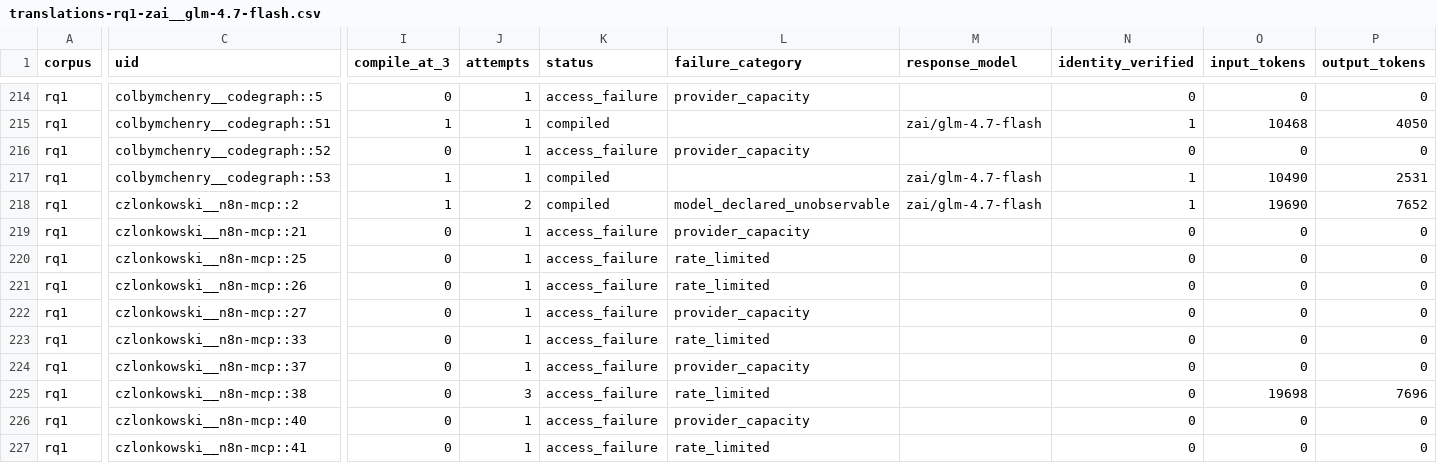
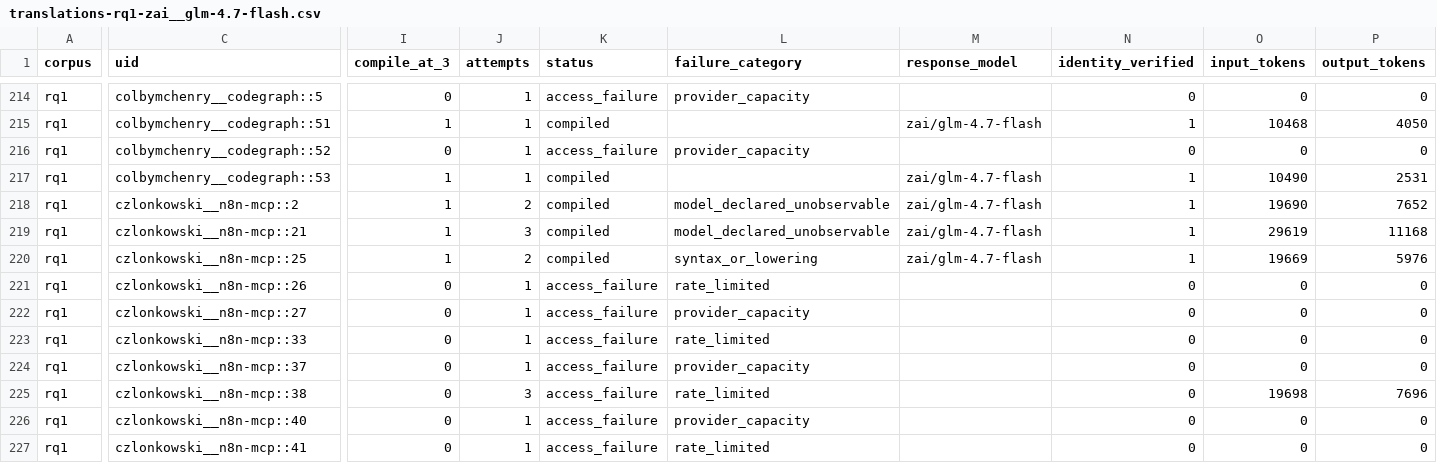
Before and after one commit to eunomia-bpf/ActPlane, a CSV file: docs/empirical-study/translation-models/translations-rq1-zai__glm-4.7-flash.csv, drawn as a sheet; only a part is shown, gaps mark what is left out; the diff covers the shown part only; the diff names each change by its address in the sheet, - before the commit and + after, or states it on an @@ line.

Commit message:
experiments: checkpoint ongoing translation measurements

```diff
--- a/docs/empirical-study/translation-models/translations-rq1-zai__glm-4.7-flash.csv
+++ b/docs/empirical-study/translation-models/translations-rq1-zai__glm-4.7-flash.csv
-I219:I220 (compile_at_3): 0
+I219:I220 (compile_at_3): 1
-J219 (attempts): 1
+J219 (attempts): 3
-K219:K220 (status): access_failure
+K219:K220 (status): compiled
-L219 (failure_category): provider_capacity
+L219 (failure_category): model_declared_unobservable
-M219:M220 (response_model): (empty)
+M219:M220 (response_model): zai/glm-4.7-flash
-N219:N220 (identity_verified): 0
+N219:N220 (identity_verified): 1
-O219 (input_tokens): 0
+O219 (input_tokens): 29619
-P219 (output_tokens): 0
+P219 (output_tokens): 11168
-J220 (attempts): 1
+J220 (attempts): 2
-L220 (failure_category): rate_limited
+L220 (failure_category): syntax_or_lowering
-O220 (input_tokens): 0
+O220 (input_tokens): 19669
-P220 (output_tokens): 0
+P220 (output_tokens): 5976
```
Also changed, not shown: 20 edited cells elsewhere in this file, docs/empirical-study/translation-models/failure-counts.csv, docs/empirical-study/translation-models/failures.csv, 4 other files.
